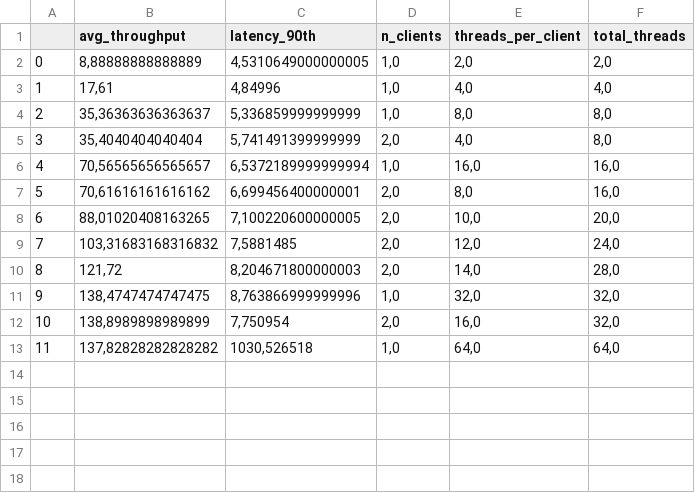
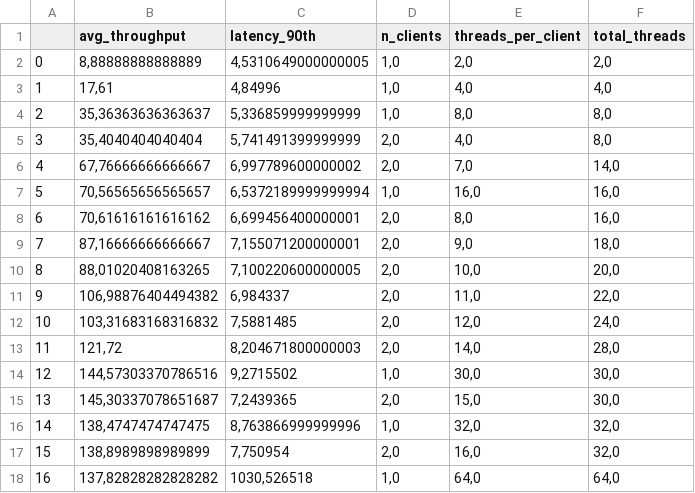
Before and after one commit to tonussi/hermes-bkp, a CSV file: csvs/summary/logs/parsed/round2/e1/512-r/lat_vs_vaz.csv, drawn as a sheet; addresses are those after the commit; the diff names each change by its address in the sheet, - before the commit and + after, or states it on an @@ line.

```diff
--- a/csvs/summary/logs/parsed/round2/e1/512-r/lat_vs_vaz.csv
+++ b/csvs/summary/logs/parsed/round2/e1/512-r/lat_vs_vaz.csv
+row 6: 4 | 67,76666666666667 | 6,997789600000002 | 2,0 | 7,0 | 14,0
@@ column A renumbered from row 7 down @@
+row 9: 7 | 87,16666666666667 | 7,155071200000001 | 2,0 | 9,0 | 18,0
+row 11: 9 | 106,98876404494382 | 6,984337 | 2,0 | 11,0 | 22,0
+row 14: 12 | 144,57303370786516 | 9,2715502 | 1,0 | 30,0 | 30,0
+row 15: 13 | 145,30337078651687 | 7,2439365 | 2,0 | 15,0 | 30,0
```
Also changed, not shown: csvs/summary/logs/parsed/round2/e1/512-rw/lat_vs_vaz.csv, csvs/summary/logs/parsed/round2/e1/512-w/lat_vs_vaz.csv, 1 other file.
